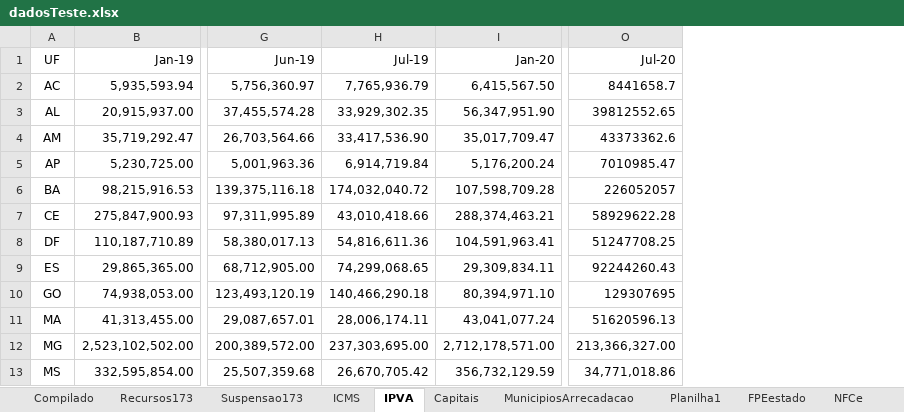
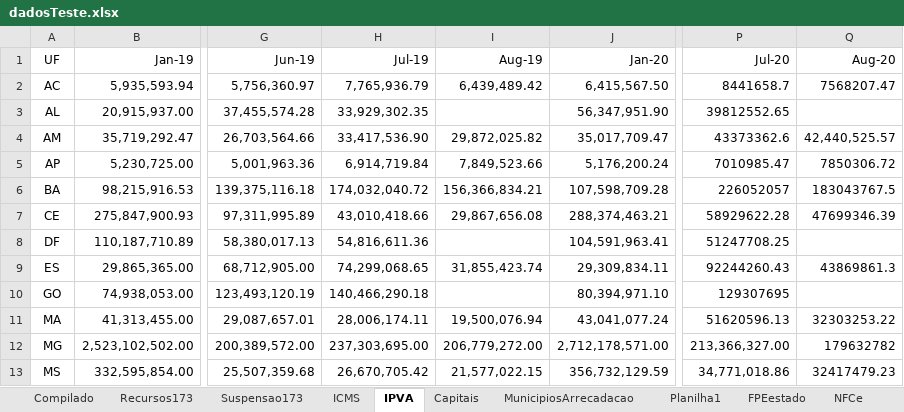
Before and after one commit to frsegundo/monitora-suporte-federativo, an Excel workbook: dadosTeste.xlsx, sheet IPVA, drawn as a sheet; only a part is shown, gaps mark what is left out; values as stored, in another font and other column widths than the file's, no borders; the diff names each change by its address in the sheet, - before the commit and + after, or states it on an @@ line.

```diff
--- a/dadosTeste.xlsx (sheet IPVA)
+++ b/dadosTeste.xlsx (sheet IPVA)
+column I (Aug-19), rows 2-13: 6,439,489.42 |  | 29,872,025.82 | 7,849,523.66 | 156,366,834.21 | 29,867,656.08 |  | 31,855,423.74 |  | 19,500,076.94 | 206,779,272.00 | 21,577,022.15
+column Q (Aug-20), rows 2-13: 7568207.47 |  | 42,440,525.57 | 7850306.72 | 183043767.5 | 47699346.39 |  | 43869861.3 |  | 32303253.22 | 179632782 | 32417479.23
```
Also changed, not shown: sheet Planilha1, sheet Compilado, sheet MP938 Estados, sheet ICMS, sheet Recursos173, sheet Suspensao173, 1 more sheet, formulas that keep their value, 1 other file.
